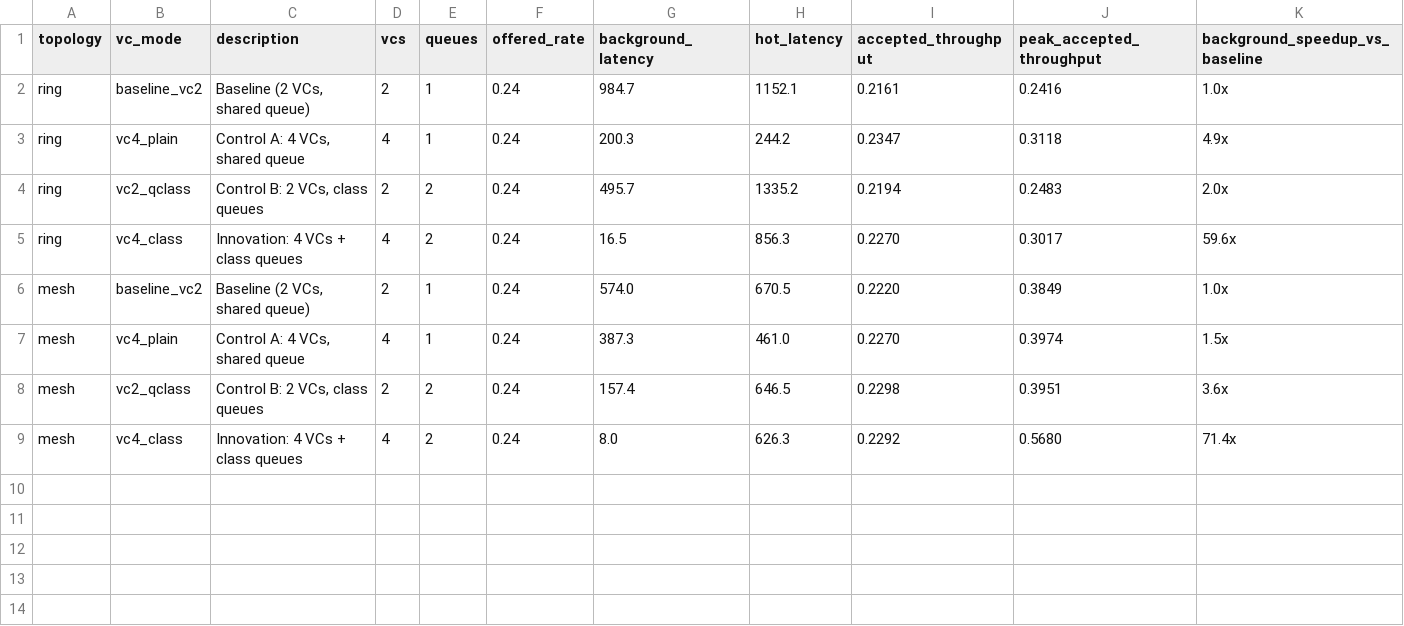
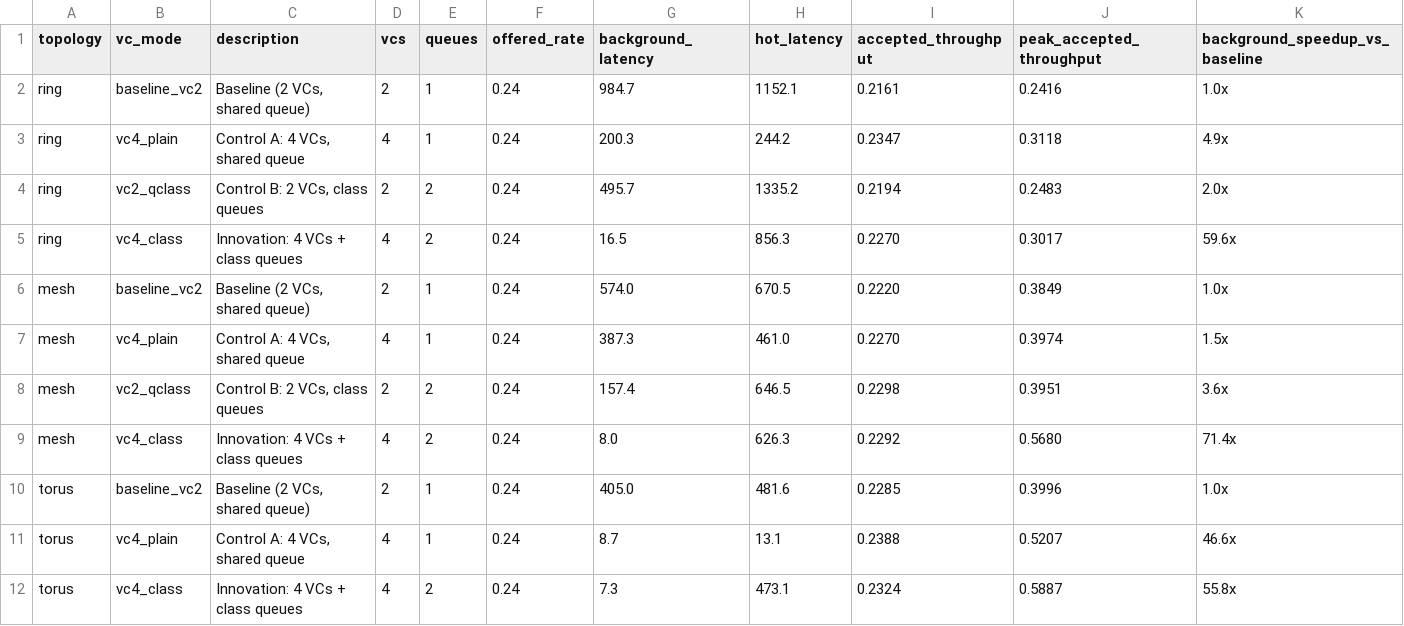
Before and after one commit to somuahes/CPEN438-Project13-Group1, a CSV file: results/processed/week3_innovation_table.csv, drawn as a sheet.

Commit message:
Reconcile results layout and make the pipeline reproducible

```diff
--- a/results/processed/week3_innovation_table.csv
+++ b/results/processed/week3_innovation_table.csv
@@ -9 +9,4 @@ mesh,vc2_qclass,"Control B: 2 VCs, class queues",2,2,0.24,157.4,646.5,0.2298,0.3
 mesh,vc4_class,Innovation: 4 VCs + class queues,4,2,0.24,8.0,626.3,0.2292,0.5680,71.4x
+torus,baseline_vc2,"Baseline (2 VCs, shared queue)",2,1,0.24,405.0,481.6,0.2285,0.3996,1.0x
+torus,vc4_plain,"Control A: 4 VCs, shared queue",4,1,0.24,8.7,13.1,0.2388,0.5207,46.6x
+torus,vc4_class,Innovation: 4 VCs + class queues,4,2,0.24,7.3,473.1,0.2324,0.5887,55.8x
```
Also changed, not shown: results/processed/week3_model_vs_measured.csv, results/processed/week3_results_table.csv, 21 other files.
